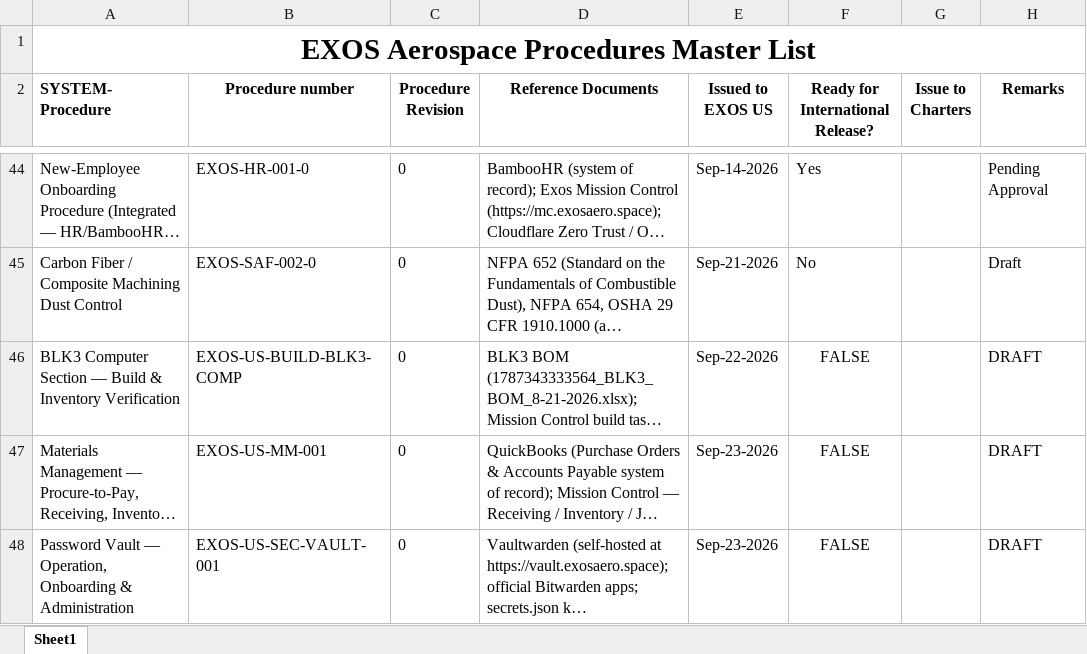
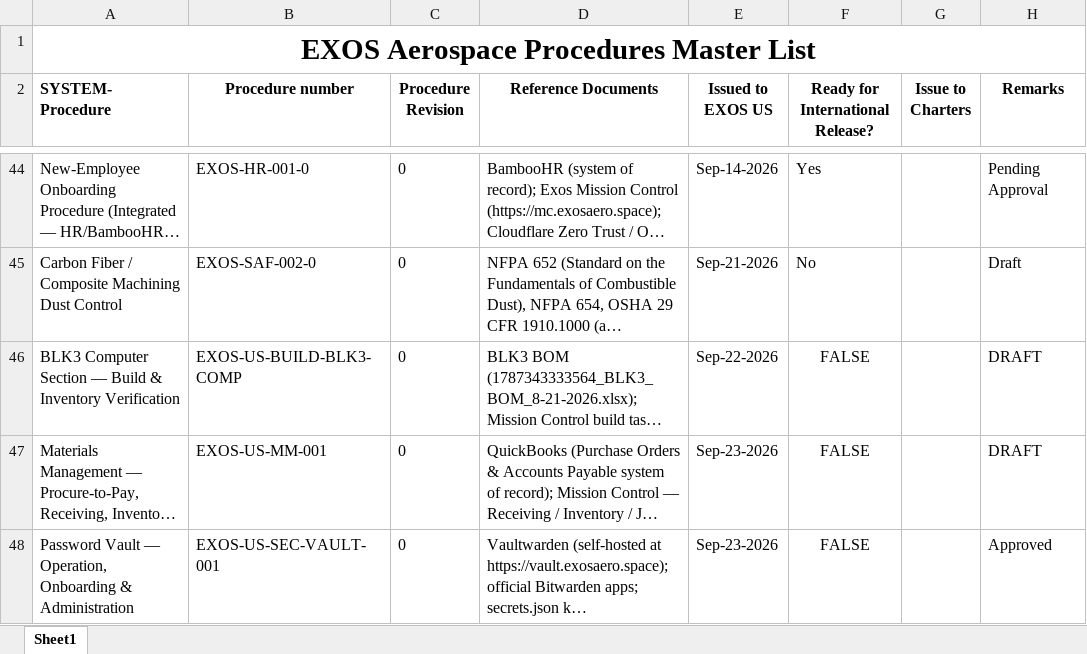
Before and after one commit to ExosAerospace/workspace, an Excel workbook: process-library/01-quality-as9100/Exos_Aerospace_Procedures_Master_List.xlsx, sheet Sheet1, drawn as a sheet; only a part is shown, gaps mark what is left out; long unchanged cells end in …; values as stored, in another font and other column widths than the file's, no borders; the diff names each change by its address in the sheet, - before the commit and + after, or states it on an @@ line.

```diff
--- a/process-library/01-quality-as9100/Exos_Aerospace_Procedures_Master_List.xlsx (sheet Sheet1)
+++ b/process-library/01-quality-as9100/Exos_Aerospace_Procedures_Master_List.xlsx (sheet Sheet1)
-H48 (Remarks): DRAFT
+H48 (Remarks): Approved
```
Also changed, not shown: 1 other file.
